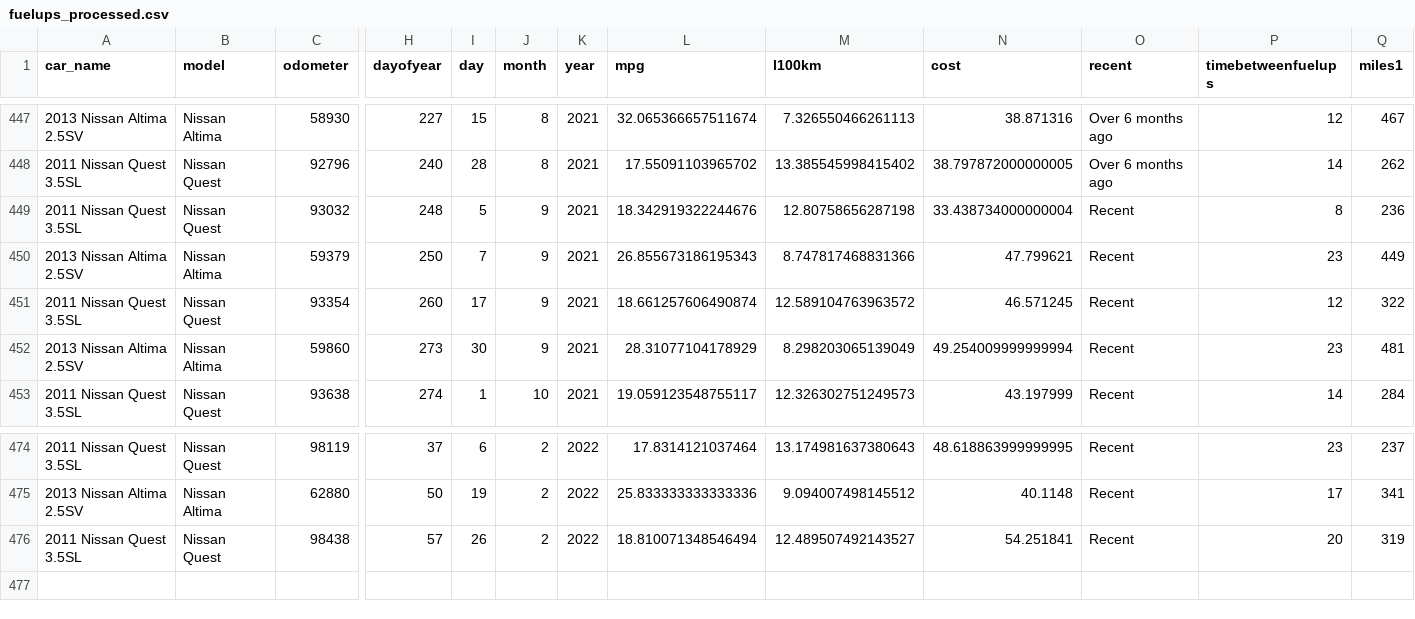
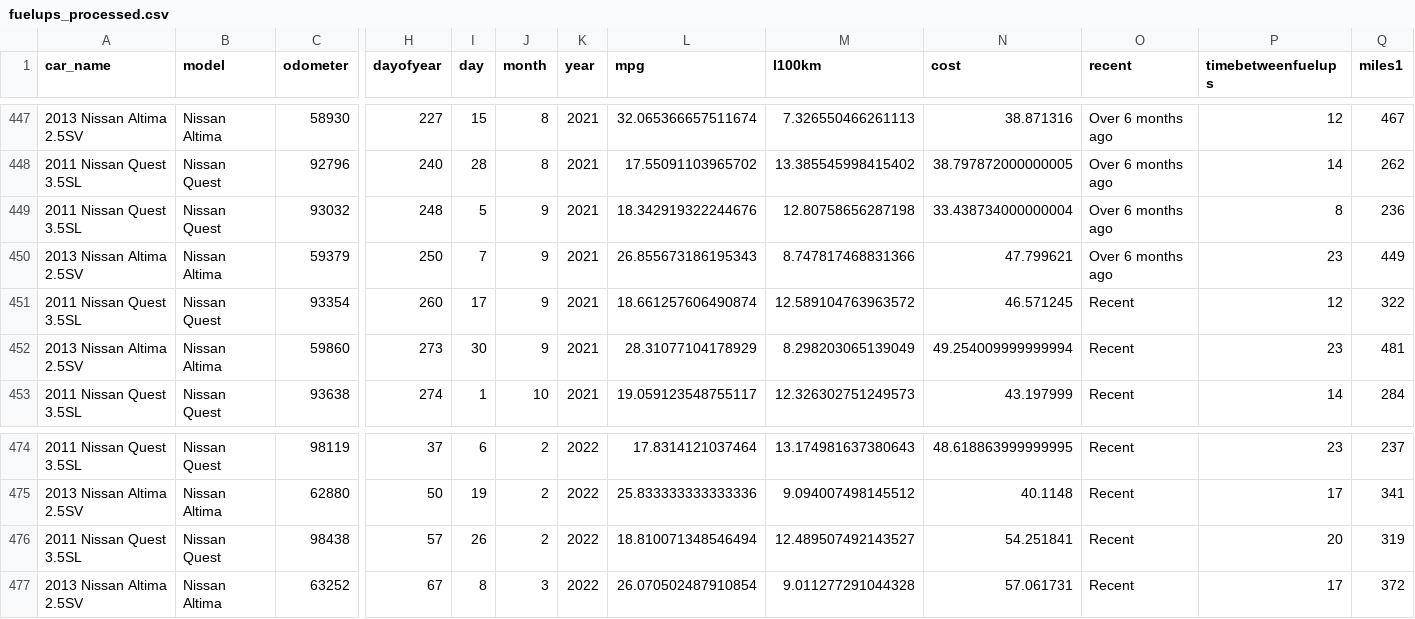
Before and after one commit to robhanssen/fueleconomy, a CSV file: data/fuelups_processed.csv, drawn as a sheet; only a part is shown, gaps mark what is left out; rows hold the shown columns only; the diff names each change by its address in the sheet, - before the commit and + after, or states it on an @@ line.

```diff
--- a/data/fuelups_processed.csv
+++ b/data/fuelups_processed.csv
-O449:O450 (recent): Recent
+O449:O450 (recent): Over 6 months ago
+row 477: 2013 Nissan Altima 2.5SV | Nissan Altima | 63252 | 67 | 8 | 3 | 2022 | 26.070502487910854 | 9.011277291044328 | 57.061731 | Recent | 17 | 372
```
Also changed, not shown: cars/2013altima.csv, 4 other files.
